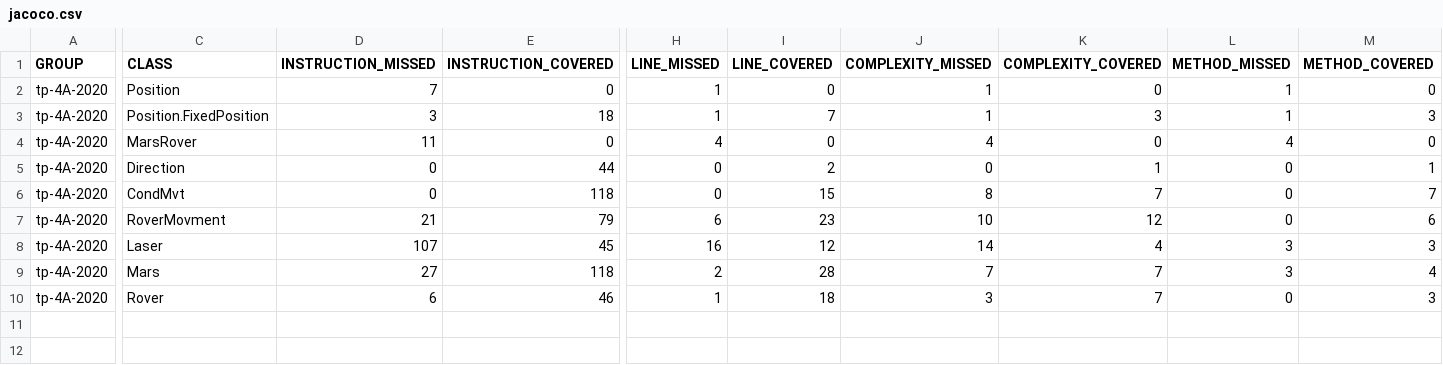
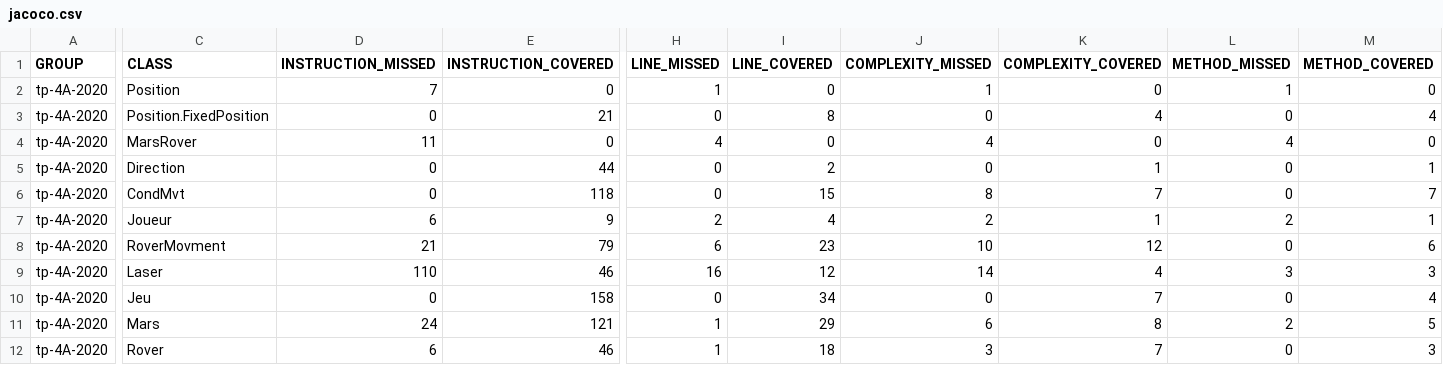
Before and after one commit to AntoineAntix/LeZen, a CSV file: target/site/jacoco/jacoco.csv, drawn as a sheet; only a part is shown, gaps mark what is left out; addresses are those after the commit; rows hold the shown columns only; the diff names each change by its address in the sheet, - before the commit and + after, or states it on an @@ line.

Commit message:
Creation de la classe joueur et jeu (2nd séance) creation de la classe test jeu test jeu -> OK

```diff
--- a/target/site/jacoco/jacoco.csv
+++ b/target/site/jacoco/jacoco.csv
-D3 (INSTRUCTION_MISSED): 3
+D3 (INSTRUCTION_MISSED): 0
-E3 (INSTRUCTION_COVERED): 18
+E3 (INSTRUCTION_COVERED): 21
-H3 (LINE_MISSED): 1
+H3 (LINE_MISSED): 0
-I3 (LINE_COVERED): 7
+I3 (LINE_COVERED): 8
-J3 (COMPLEXITY_MISSED): 1
+J3 (COMPLEXITY_MISSED): 0
-K3 (COMPLEXITY_COVERED): 3
+K3 (COMPLEXITY_COVERED): 4
-L3 (METHOD_MISSED): 1
+L3 (METHOD_MISSED): 0
-M3 (METHOD_COVERED): 3
+M3 (METHOD_COVERED): 4
+row 7: tp-4A-2020 | Joueur | 6 | 9 | 2 | 4 | 2 | 1 | 2 | 1
-D9 (INSTRUCTION_MISSED): 107
+D9 (INSTRUCTION_MISSED): 110
-E9 (INSTRUCTION_COVERED): 45
+E9 (INSTRUCTION_COVERED): 46
+row 10: tp-4A-2020 | Jeu | 0 | 158 | 0 | 34 | 0 | 7 | 0 | 4
-D11 (INSTRUCTION_MISSED): 27
+D11 (INSTRUCTION_MISSED): 24
-E11 (INSTRUCTION_COVERED): 118
+E11 (INSTRUCTION_COVERED): 121
-H11 (LINE_MISSED): 2
+H11 (LINE_MISSED): 1
-I11 (LINE_COVERED): 28
+I11 (LINE_COVERED): 29
-J11 (COMPLEXITY_MISSED): 7
+J11 (COMPLEXITY_MISSED): 6
-K11 (COMPLEXITY_COVERED): 7
+K11 (COMPLEXITY_COVERED): 8
-L11 (METHOD_MISSED): 3
+L11 (METHOD_MISSED): 2
-M11 (METHOD_COVERED): 4
+M11 (METHOD_COVERED): 5
```
Also changed, not shown: 41 other files.
